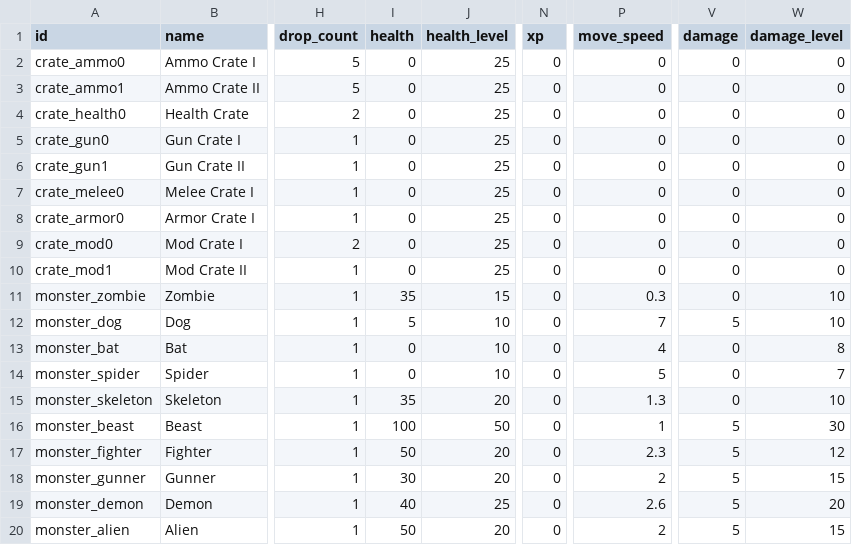
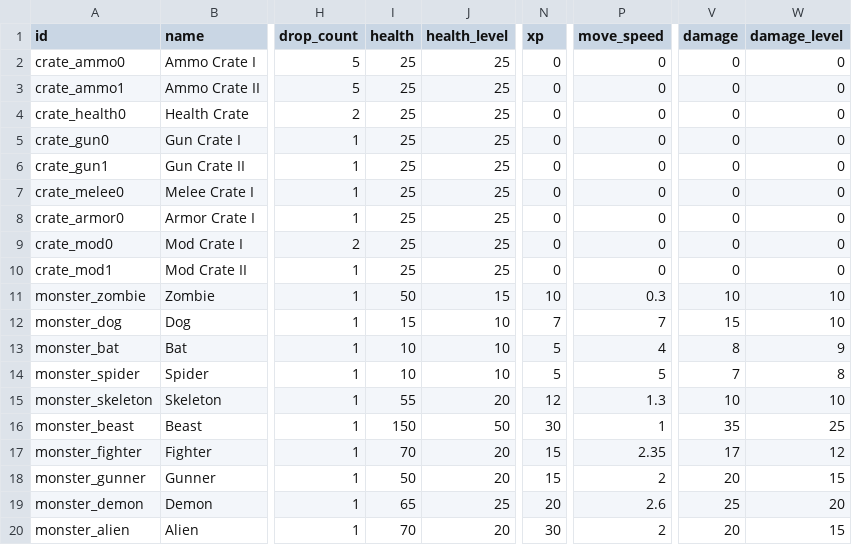
Before and after one commit to ololoken/emptyclip, a TSV file: working/tables/monsters.tsv, drawn as a sheet; only a part is shown, gaps mark what is left out; the diff covers the shown part only; the diff names each change by its address in the sheet, - before the commit and + after, or states it on an @@ line.

```diff
--- a/working/tables/monsters.tsv
+++ b/working/tables/monsters.tsv
-I2:I10 (health): 0
+I2:I10 (health): 25
-I11 (health): 35
+I11 (health): 50
-N11 (xp): 0
+N11 (xp): 10
-V11 (damage): 0
+V11 (damage): 10
-I12 (health): 5
+I12 (health): 15
-N12 (xp): 0
+N12 (xp): 7
-V12 (damage): 5
+V12 (damage): 15
-I13:I14 (health): 0
+I13:I14 (health): 10
-N13:N14 (xp): 0
+N13:N14 (xp): 5
-V13 (damage): 0
+V13 (damage): 8
-W13 (damage_level): 8
+W13 (damage_level): 9
-V14 (damage): 0
+V14 (damage): 7
-W14 (damage_level): 7
+W14 (damage_level): 8
-I15 (health): 35
+I15 (health): 55
-N15 (xp): 0
+N15 (xp): 12
-V15 (damage): 0
+V15 (damage): 10
-I16 (health): 100
+I16 (health): 150
-N16 (xp): 0
+N16 (xp): 30
-V16 (damage): 5
+V16 (damage): 35
-W16 (damage_level): 30
+W16 (damage_level): 25
-I17 (health): 50
+I17 (health): 70
-N17:N18 (xp): 0
+N17:N18 (xp): 15
-P17 (move_speed): 2.3
+P17 (move_speed): 2.35
-V17 (damage): 5
+V17 (damage): 17
-I18 (health): 30
+I18 (health): 50
-V18 (damage): 5
+V18 (damage): 20
-I19 (health): 40
+I19 (health): 65
-N19 (xp): 0
+N19 (xp): 20
-V19 (damage): 5
+V19 (damage): 25
-I20 (health): 50
+I20 (health): 70
-N20 (xp): 0
+N20 (xp): 30
-V20 (damage): 5
+V20 (damage): 20
```
Also changed, not shown: 11 edited cells elsewhere in this file, working/tables/armor.tsv, working/tables/mods.tsv, 2 other files.
